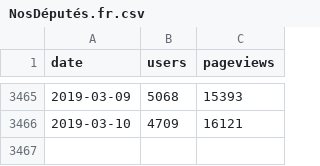
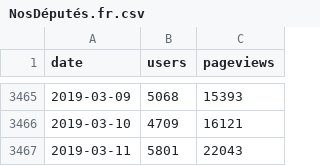
Before and after one commit to regardscitoyens/stats-analytics, a CSV file: data/NosDéputés.fr.csv, drawn as a sheet; only a part is shown, gaps mark what is left out.

```diff
--- a/data/NosDéputés.fr.csv
+++ b/data/NosDéputés.fr.csv
@@ -3466 +3466,2 @@ date,users,pageviews
 2019-03-10,4709,16121
+2019-03-11,5801,22043
```
Also changed, not shown: data/NosSénateurs.fr.csv, data/RegardsCitoyens.org.csv.
